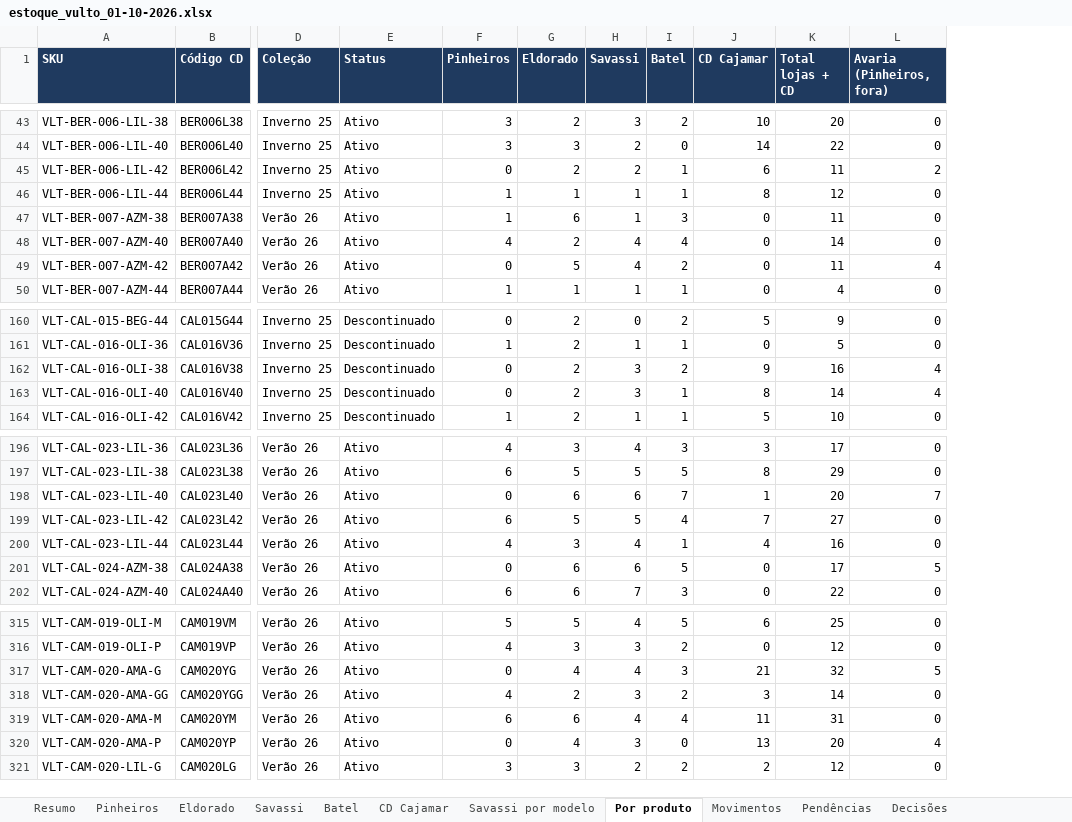
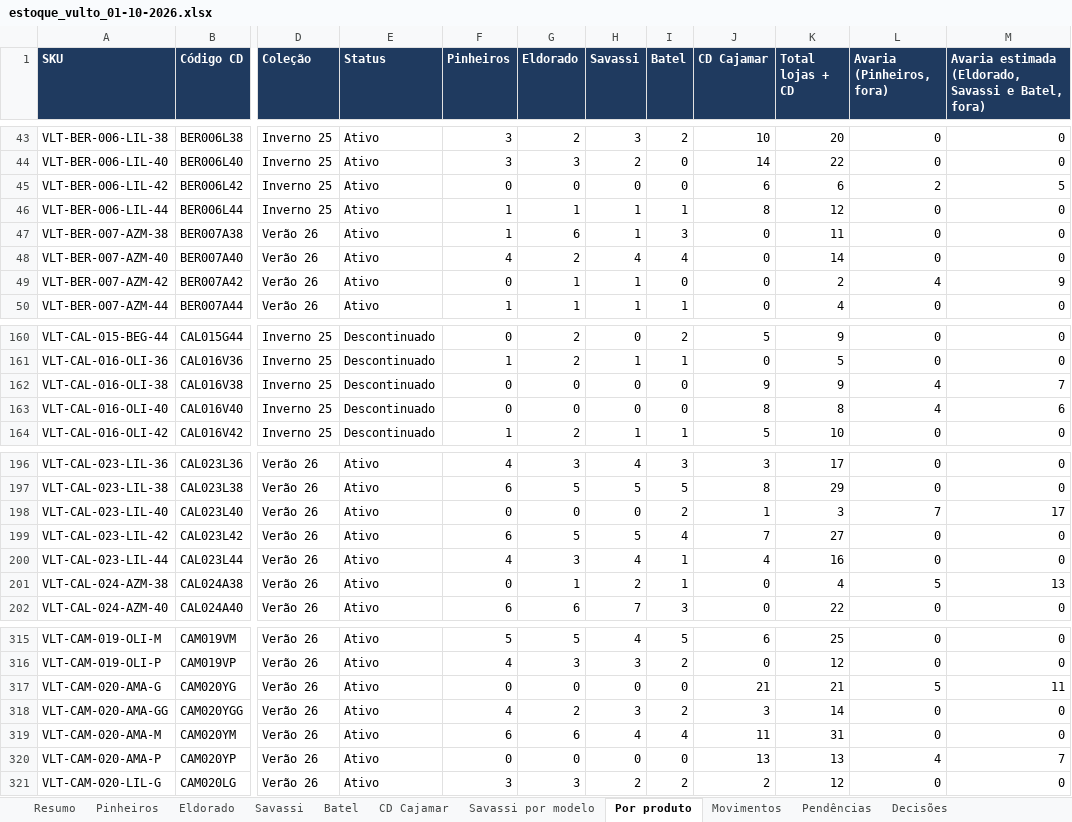
Before and after one commit to lucasbsantana2007/copy.vulto-legado-back, an Excel workbook: migracao/saida/estoque_vulto_01-10-2026.xlsx, sheet Por produto, drawn as a sheet; only a part is shown, gaps mark what is left out; values as stored, in another font and other column widths than the file's, no borders; the diff covers the shown part only; the diff names each change by its address in the sheet, - before the commit and + after, or states it on an @@ line.

```diff
--- a/migracao/saida/estoque_vulto_01-10-2026.xlsx (sheet Por produto)
+++ b/migracao/saida/estoque_vulto_01-10-2026.xlsx (sheet Por produto)
+column M, row 1: Avaria estimada (Eldorado, Savassi e Batel, fora); rows 43-50: 0 | 0 | 5 | 0 | 0 | 0 | 9 | 0; rows 160-164: 0 | 0 | 7 | 6 | 0; rows 196-202: 0 | 0 | 17 | 0 | 0 | 13 | 0; rows 315-321: 0 | 0 | 11 | 0 | 0 | 7 | 0
-G45 (Eldorado): 2
+G45 (Eldorado): 0
-H45 (Savassi): 2
+H45 (Savassi): 0
-I45 (Batel): 1
+I45 (Batel): 0
-K45 (Total lojas + CD): 11
+K45 (Total lojas + CD): 6
-G49 (Eldorado): 5
+G49 (Eldorado): 1
-H49 (Savassi): 4
+H49 (Savassi): 1
-I49 (Batel): 2
+I49 (Batel): 0
-K49 (Total lojas + CD): 11
+K49 (Total lojas + CD): 2
-G162:G163 (Eldorado): 2
+G162:G163 (Eldorado): 0
-H162:H163 (Savassi): 3
+H162:H163 (Savassi): 0
-I162 (Batel): 2
+I162 (Batel): 0
-K162 (Total lojas + CD): 16
+K162 (Total lojas + CD): 9
-I163 (Batel): 1
+I163 (Batel): 0
-K163 (Total lojas + CD): 14
+K163 (Total lojas + CD): 8
-G198 (Eldorado): 6
+G198 (Eldorado): 0
-H198 (Savassi): 6
+H198 (Savassi): 0
-I198 (Batel): 7
+I198 (Batel): 2
-K198 (Total lojas + CD): 20
+K198 (Total lojas + CD): 3
-G201 (Eldorado): 6
+G201 (Eldorado): 1
-H201 (Savassi): 6
+H201 (Savassi): 2
-I201 (Batel): 5
+I201 (Batel): 1
-K201 (Total lojas + CD): 17
+K201 (Total lojas + CD): 4
-G317 (Eldorado): 4
+G317 (Eldorado): 0
-H317 (Savassi): 4
+H317 (Savassi): 0
-I317 (Batel): 3
+I317 (Batel): 0
-K317 (Total lojas + CD): 32
+K317 (Total lojas + CD): 21
-G320 (Eldorado): 4
+G320 (Eldorado): 0
-H320 (Savassi): 3
+H320 (Savassi): 0
-K320 (Total lojas + CD): 20
+K320 (Total lojas + CD): 13
```
Also changed, not shown: 53 edited cells elsewhere in this sheet, sheet Savassi, sheet Batel, sheet Eldorado, sheet Savassi por modelo, sheet Resumo, sheet Decisões, 3 other files.
